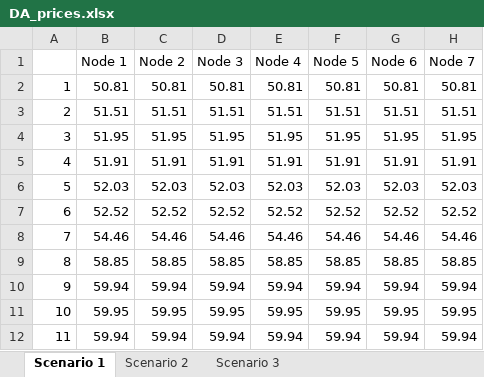
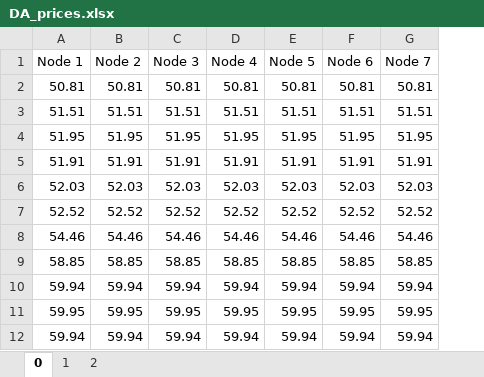
Before and after one commit to martabresco/optimization_code, an Excel workbook: Decomposition/DA_prices.xlsx, sheet 0, drawn as a sheet; only a part is shown; values as stored, in another font and other column widths than the file's, no borders; the diff names each change by its address in the sheet, - before the commit and + after, or states it on an @@ line.

```diff
--- a/Decomposition/DA_prices.xlsx (sheet 0)
+++ b/Decomposition/DA_prices.xlsx (sheet 0)
-sheet tab: Scenario 1
+sheet tab: 0
-sheet tab: Scenario 2
+sheet tab: 1
-sheet tab: Scenario 3
+sheet tab: 2
-column A, rows 2-12: 1 | 2 | 3 | 4 | 5 | 6 | 7 | 8 | 9 | 10 | 11
```
Also changed, not shown: sheet 1, sheet 2, formulas that keep their value, 3 other files.
